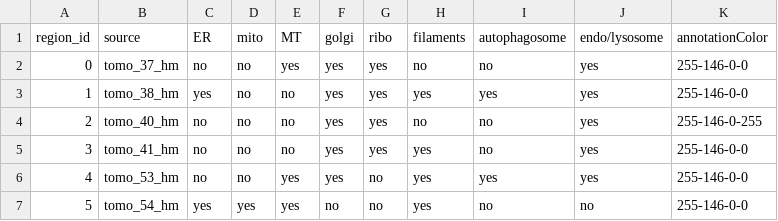
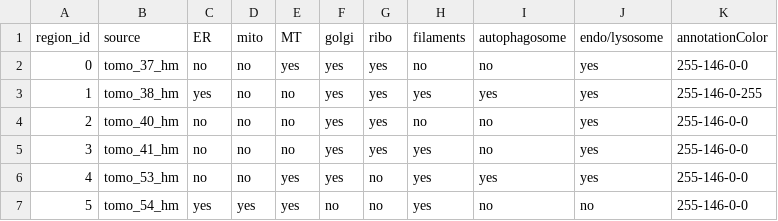
Before and after one commit to mobie/clem-example-project, a TSV file: data/hela/tables/highmag_tomos/default.tsv, drawn as a sheet.

Commit message:
Update default.tsv
wrong tomo highlighted

```diff
--- a/data/hela/tables/highmag_tomos/default.tsv
+++ b/data/hela/tables/highmag_tomos/default.tsv
@@ -2,4 +2,4 @@ region_id	source	ER	mito	MT	golgi	ribo	filaments	autophagosome	endo/lysosome	ann
 0	tomo_37_hm	no	no	yes	yes	yes	no	no	yes	255-146-0-0
-1	tomo_38_hm	yes	no	no	yes	yes	yes	yes	yes	255-146-0-0
-2	tomo_40_hm	no	no	no	yes	yes	no	no	yes	255-146-0-255
+1	tomo_38_hm	yes	no	no	yes	yes	yes	yes	yes	255-146-0-255
+2	tomo_40_hm	no	no	no	yes	yes	no	no	yes	255-146-0-0
 3	tomo_41_hm	no	no	no	yes	yes	yes	no	yes	255-146-0-0
```
